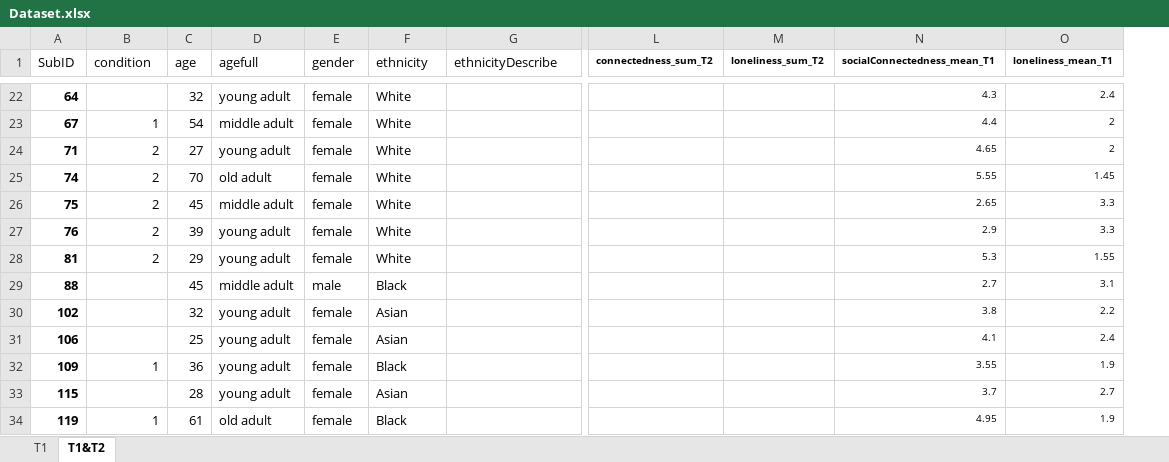
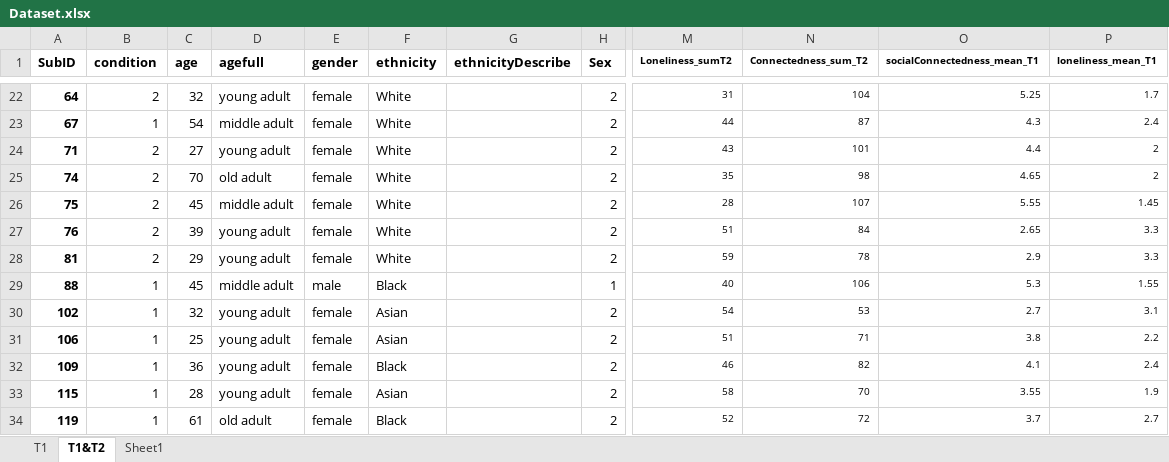
Before and after one commit to leenghym/Empathic_Pain, an Excel workbook: Dataset.xlsx, sheet T1&T2, drawn as a sheet; only a part is shown, gaps mark what is left out; values as stored, in another font and other column widths than the file's, no borders; removed rows and columns are numbered as before the commit, all else as after; the diff covers the shown part only; the diff names each change by its address in the sheet, - before the commit and + after, or states it on an @@ line.

```diff
--- a/Dataset.xlsx (sheet T1&T2)
+++ b/Dataset.xlsx (sheet T1&T2)
+sheet tab: Sheet1
+column H (Sex), rows 22-34: 2 | 2 | 2 | 2 | 2 | 2 | 2 | 1 | 2 | 2 | 2 | 2 | 2
-column L (connectedness_sum_T2), empty
-column M (loneliness_sum_T2), empty
+column M (Loneliness_sumT2), rows 22-34: 31 | 44 | 43 | 35 | 28 | 51 | 59 | 40 | 54 | 51 | 46 | 58 | 52
+column N (Connectedness_sum_T2), rows 22-34: 104 | 87 | 101 | 98 | 107 | 84 | 78 | 106 | 53 | 71 | 82 | 70 | 72
-A1:G1 bold: off
+A1:G1 bold: on
-B22 (condition): (empty)
+B22 (condition): 2
-O22 (socialConnectedness_mean_T1): 4.3
+O22 (socialConnectedness_mean_T1): 5.25
-P22 (loneliness_mean_T1): 2.4
+P22 (loneliness_mean_T1): 1.7
-O23 (socialConnectedness_mean_T1): 4.4
+O23 (socialConnectedness_mean_T1): 4.3
-P23 (loneliness_mean_T1): 2
+P23 (loneliness_mean_T1): 2.4
-O24 (socialConnectedness_mean_T1): 4.65
+O24 (socialConnectedness_mean_T1): 4.4
-O25 (socialConnectedness_mean_T1): 5.55
+O25 (socialConnectedness_mean_T1): 4.65
-P25 (loneliness_mean_T1): 1.45
+P25 (loneliness_mean_T1): 2
-O26 (socialConnectedness_mean_T1): 2.65
+O26 (socialConnectedness_mean_T1): 5.55
-P26 (loneliness_mean_T1): 3.3
+P26 (loneliness_mean_T1): 1.45
-O27 (socialConnectedness_mean_T1): 2.9
+O27 (socialConnectedness_mean_T1): 2.65
-O28 (socialConnectedness_mean_T1): 5.3
+O28 (socialConnectedness_mean_T1): 2.9
-P28 (loneliness_mean_T1): 1.55
+P28 (loneliness_mean_T1): 3.3
-B29:B31 (condition): (empty)
+B29:B31 (condition): 1
-O29 (socialConnectedness_mean_T1): 2.7
+O29 (socialConnectedness_mean_T1): 5.3
-P29 (loneliness_mean_T1): 3.1
+P29 (loneliness_mean_T1): 1.55
-O30 (socialConnectedness_mean_T1): 3.8
+O30 (socialConnectedness_mean_T1): 2.7
-P30 (loneliness_mean_T1): 2.2
+P30 (loneliness_mean_T1): 3.1
-O31 (socialConnectedness_mean_T1): 4.1
+O31 (socialConnectedness_mean_T1): 3.8
-P31 (loneliness_mean_T1): 2.4
+P31 (loneliness_mean_T1): 2.2
-O32 (socialConnectedness_mean_T1): 3.55
+O32 (socialConnectedness_mean_T1): 4.1
-P32 (loneliness_mean_T1): 1.9
+P32 (loneliness_mean_T1): 2.4
-B33 (condition): (empty)
+B33 (condition): 1
-O33 (socialConnectedness_mean_T1): 3.7
+O33 (socialConnectedness_mean_T1): 3.55
-P33 (loneliness_mean_T1): 2.7
+P33 (loneliness_mean_T1): 1.9
-O34 (socialConnectedness_mean_T1): 4.95
+O34 (socialConnectedness_mean_T1): 3.7
-P34 (loneliness_mean_T1): 1.9
+P34 (loneliness_mean_T1): 2.7
```
Also changed, not shown: 2 removed rows, 83 edited cells and cell formats elsewhere in this sheet, formulas that keep their value.
